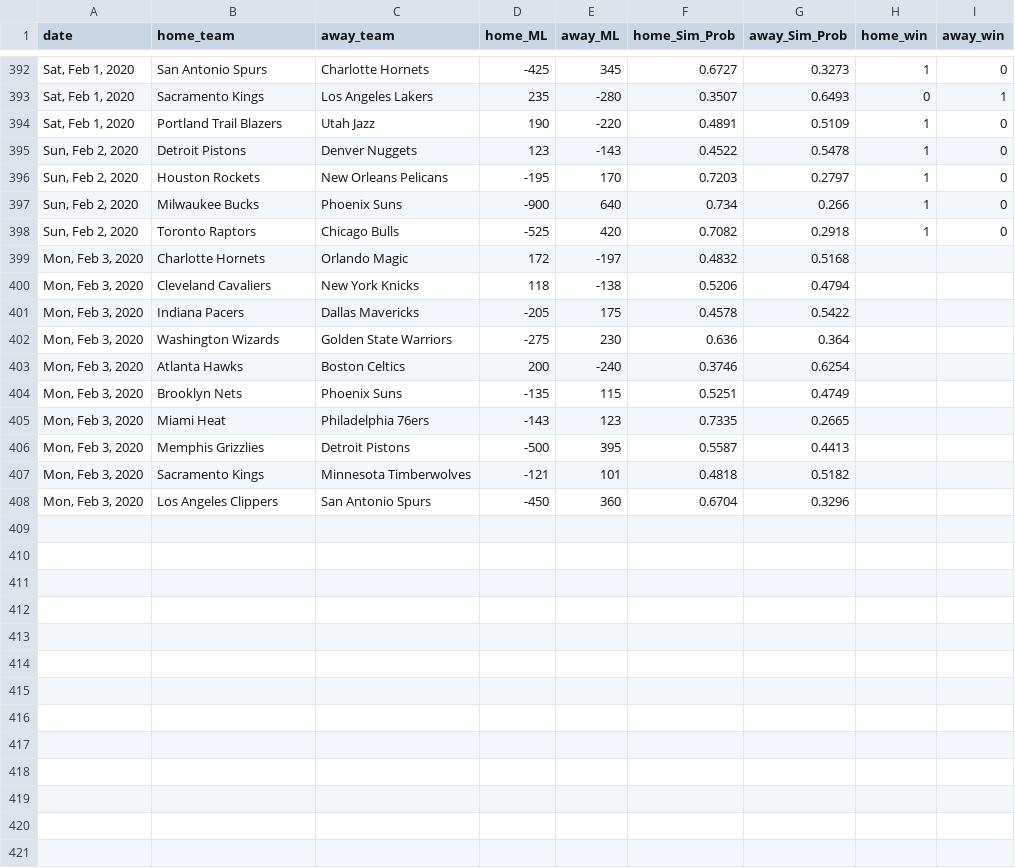
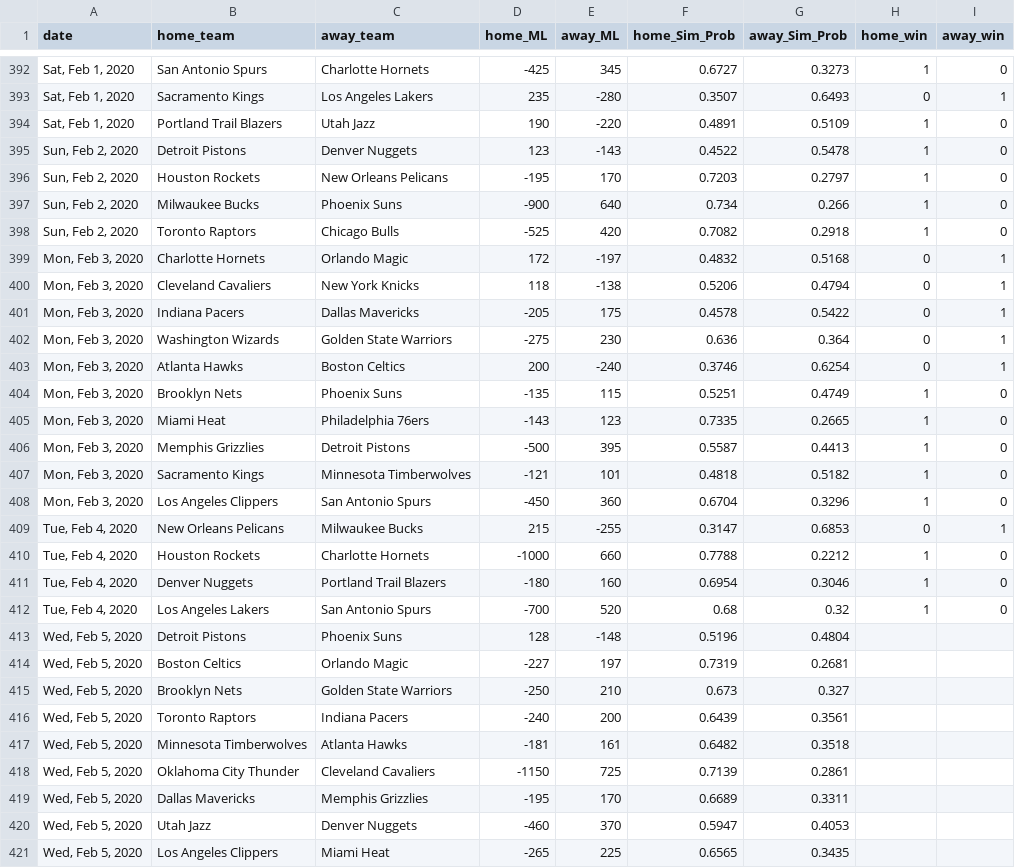
Before and after one commit to jmholleran/cit-129-2019-fall, a CSV file: NBA_FINAL_PROJECT/nbaML_2020_MASTER.csv, drawn as a sheet; only a part is shown, gaps mark what is left out.

Commit message:
02/05/2020

```diff
--- a/NBA_FINAL_PROJECT/nbaML_2020_MASTER.csv
+++ b/NBA_FINAL_PROJECT/nbaML_2020_MASTER.csv
@@ -398,11 +398,24 @@ date,home_team,away_team,home_ML,away_ML,home_Sim_Prob,away_Sim_Prob,home_win,aw
 "Sun, Feb 2, 2020",Toronto Raptors,Chicago Bulls,-525,420,0.7082,0.2918,1,0
-"Mon, Feb 3, 2020",Charlotte Hornets,Orlando Magic,172,-197,0.4832,0.5168,,
-"Mon, Feb 3, 2020",Cleveland Cavaliers,New York Knicks,118,-138,0.5206,0.4794,,
-"Mon, Feb 3, 2020",Indiana Pacers,Dallas Mavericks,-205,175,0.4578,0.5422,,
-"Mon, Feb 3, 2020",Washington Wizards,Golden State Warriors,-275,230,0.636,0.364,,
-"Mon, Feb 3, 2020",Atlanta Hawks,Boston Celtics,200,-240,0.3746,0.6254,,
-"Mon, Feb 3, 2020",Brooklyn Nets,Phoenix Suns,-135,115,0.5251,0.4749,,
-"Mon, Feb 3, 2020",Miami Heat,Philadelphia 76ers,-143,123,0.7335,0.2665,,
-"Mon, Feb 3, 2020",Memphis Grizzlies,Detroit Pistons,-500,395,0.5587,0.4413,,
-"Mon, Feb 3, 2020",Sacramento Kings,Minnesota Timberwolves,-121,101,0.4818,0.5182,,
-"Mon, Feb 3, 2020",Los Angeles Clippers,San Antonio Spurs,-450,360,0.6704,0.3296,,
+"Mon, Feb 3, 2020",Charlotte Hornets,Orlando Magic,172,-197,0.4832,0.5168,0,1
+"Mon, Feb 3, 2020",Cleveland Cavaliers,New York Knicks,118,-138,0.5206,0.4794,0,1
+"Mon, Feb 3, 2020",Indiana Pacers,Dallas Mavericks,-205,175,0.4578,0.5422,0,1
+"Mon, Feb 3, 2020",Washington Wizards,Golden State Warriors,-275,230,0.636,0.364,0,1
+"Mon, Feb 3, 2020",Atlanta Hawks,Boston Celtics,200,-240,0.3746,0.6254,0,1
+"Mon, Feb 3, 2020",Brooklyn Nets,Phoenix Suns,-135,115,0.5251,0.4749,1,0
+"Mon, Feb 3, 2020",Miami Heat,Philadelphia 76ers,-143,123,0.7335,0.2665,1,0
+"Mon, Feb 3, 2020",Memphis Grizzlies,Detroit Pistons,-500,395,0.5587,0.4413,1,0
+"Mon, Feb 3, 2020",Sacramento Kings,Minnesota Timberwolves,-121,101,0.4818,0.5182,1,0
+"Mon, Feb 3, 2020",Los Angeles Clippers,San Antonio Spurs,-450,360,0.6704,0.3296,1,0
+"Tue, Feb 4, 2020",New Orleans Pelicans,Milwaukee Bucks,215,-255,0.3147,0.6853,0,1
+"Tue, Feb 4, 2020",Houston Rockets,Charlotte Hornets,-1000,660,0.7788,0.2212,1,0
+"Tue, Feb 4, 2020",Denver Nuggets,Portland Trail Blazers,-180,160,0.6954,0.3046,1,0
+"Tue, Feb 4, 2020",Los Angeles Lakers,San Antonio Spurs,-700,520,0.68,0.32,1,0
+"Wed, Feb 5, 2020",Detroit Pistons,Phoenix Suns,128,-148,0.5196,0.4804,,
+"Wed, Feb 5, 2020",Boston Celtics,Orlando Magic,-227,197,0.7319,0.2681,,
+"Wed, Feb 5, 2020",Brooklyn Nets,Golden State Warriors,-250,210,0.673,0.327,,
+"Wed, Feb 5, 2020",Toronto Raptors,Indiana Pacers,-240,200,0.6439,0.3561,,
+"Wed, Feb 5, 2020",Minnesota Timberwolves,Atlanta Hawks,-181,161,0.6482,0.3518,,
+"Wed, Feb 5, 2020",Oklahoma City Thunder,Cleveland Cavaliers,-1150,725,0.7139,0.2861,,
+"Wed, Feb 5, 2020",Dallas Mavericks,Memphis Grizzlies,-195,170,0.6689,0.3311,,
+"Wed, Feb 5, 2020",Utah Jazz,Denver Nuggets,-460,370,0.5947,0.4053,,
+"Wed, Feb 5, 2020",Los Angeles Clippers,Miami Heat,-265,225,0.6565,0.3435,,
```
